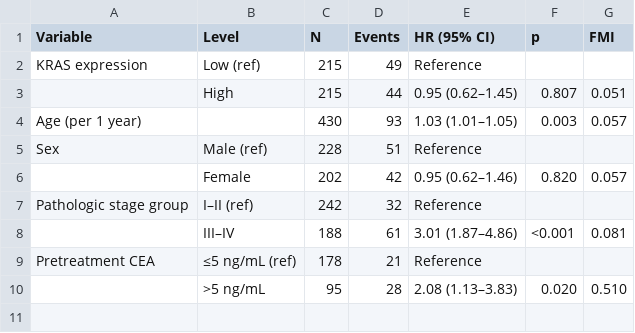
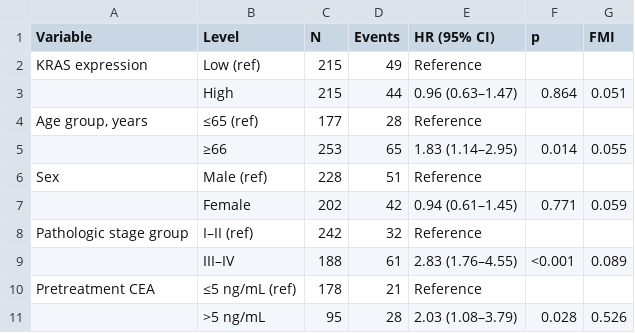
Before and after one commit to ahn2747/ROCK2_analysis, a CSV file: output/tables/COAD/MI/COAD_cox_multi_MI_KRAS.csv, drawn as a sheet.

```diff
--- a/output/tables/COAD/MI/COAD_cox_multi_MI_KRAS.csv
+++ b/output/tables/COAD/MI/COAD_cox_multi_MI_KRAS.csv
@@ -2,9 +2,10 @@
 "KRAS expression","Low (ref)",215,49,"Reference",,""
-"","High",215,44,"0.95 (0.62–1.45)","0.807","0.051"
-"Age (per 1 year)","",430,93,"1.03 (1.01–1.05)","0.003","0.057"
+"","High",215,44,"0.96 (0.63–1.47)","0.864","0.051"
+"Age group, years","≤65 (ref)",177,28,"Reference",,""
+"","≥66",253,65,"1.83 (1.14–2.95)","0.014","0.055"
 "Sex","Male (ref)",228,51,"Reference",,""
-"","Female",202,42,"0.95 (0.62–1.46)","0.820","0.057"
+"","Female",202,42,"0.94 (0.61–1.45)","0.771","0.059"
 "Pathologic stage group","I–II (ref)",242,32,"Reference",,""
-"","III–IV",188,61,"3.01 (1.87–4.86)","<0.001","0.081"
+"","III–IV",188,61,"2.83 (1.76–4.55)","<0.001","0.089"
 "Pretreatment CEA","≤5 ng/mL (ref)",178,21,"Reference",,""
-"",">5 ng/mL",95,28,"2.08 (1.13–3.83)","0.020","0.510"
+"",">5 ng/mL",95,28,"2.03 (1.08–3.79)","0.028","0.526"
```
Also changed, not shown: output/tables/COAD/MI/COAD_cox_multi_MI_APC.csv, output/tables/COAD/MI/COAD_cox_multi_MI_BRAF.csv, 44 other files.
